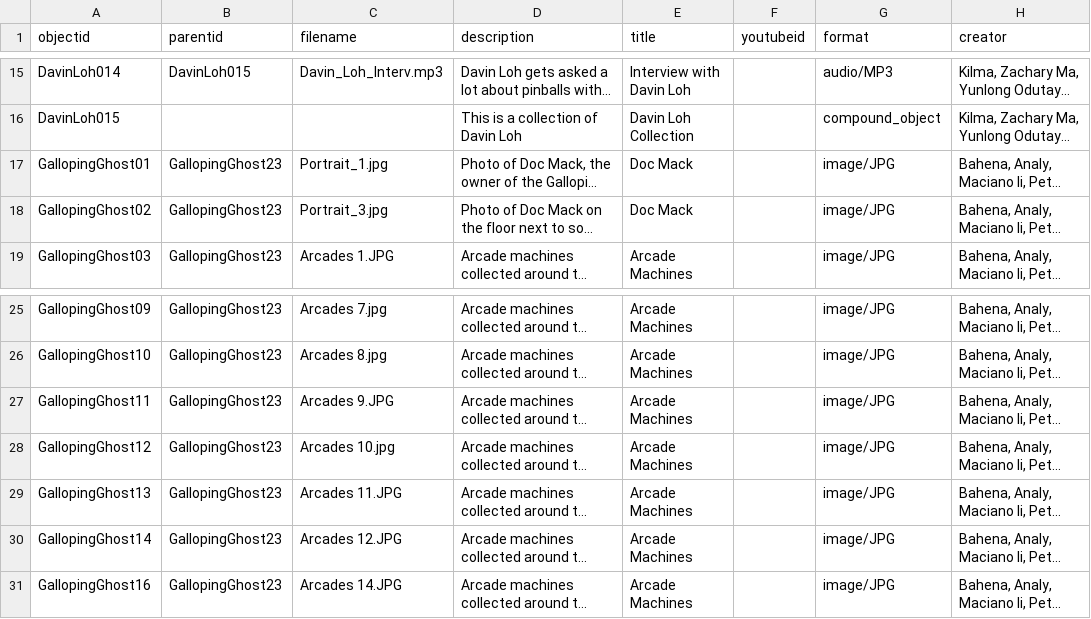
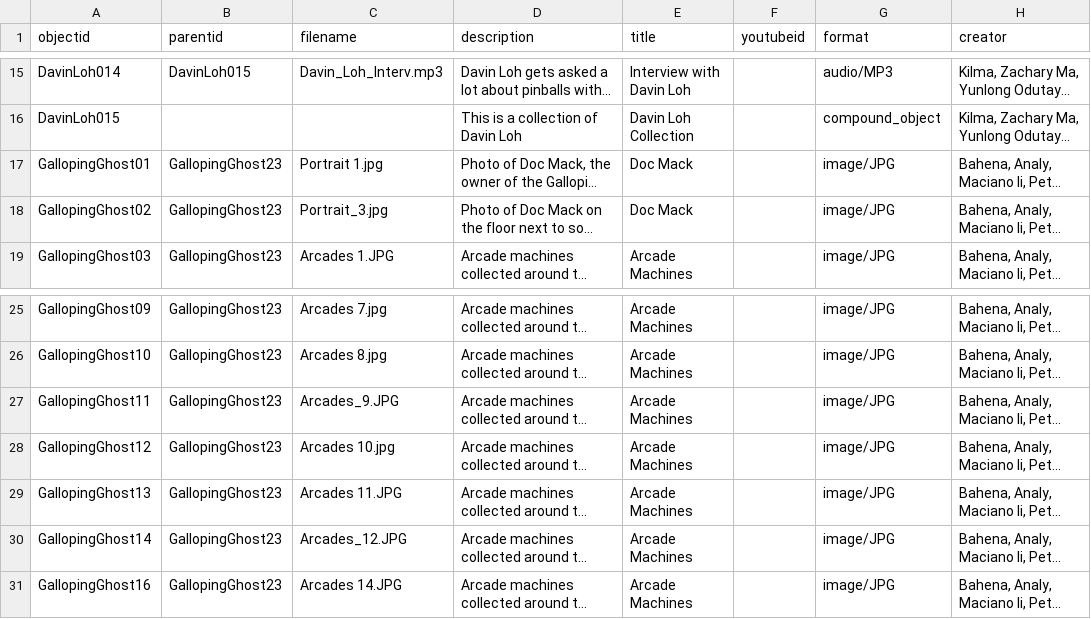
Before and after one commit to strikerZ45/Coin-op, a CSV file: _data/coin_op_collection.csv, drawn as a sheet; only a part is shown, gaps mark what is left out; long unchanged cells end in …; the diff names each change by its address in the sheet, - before the commit and + after, or states it on an @@ line.

Commit message:
Update coin_op_collection.csv

```diff
--- a/_data/coin_op_collection.csv
+++ b/_data/coin_op_collection.csv
-C17 (filename): Portrait_1.jpg
+C17 (filename): Portrait 1.jpg
-C27 (filename): Arcades 9.JPG
+C27 (filename): Arcades_9.JPG
-C30 (filename): Arcades 12.JPG
+C30 (filename): Arcades_12.JPG
```
